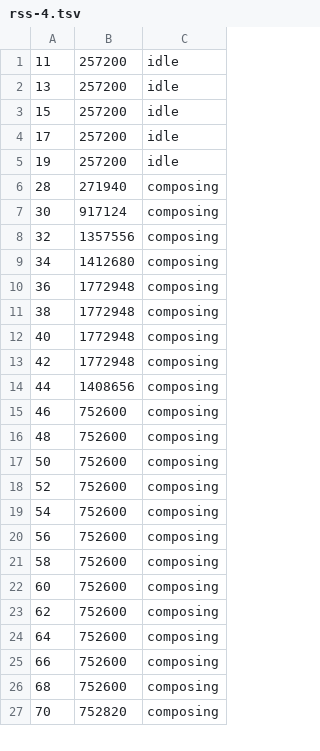
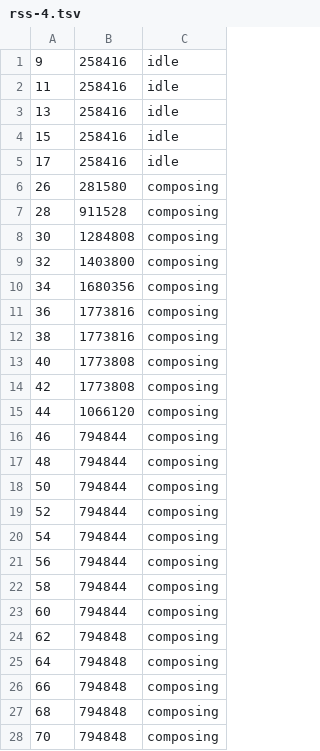
Before and after one commit to mattcree/baz, a TSV file: docs/design/impl/vibe-memory/rss-4.tsv, drawn as a sheet; only a part is shown; the diff covers the shown part only.

```diff
--- a/docs/design/impl/vibe-memory/rss-4.tsv
+++ b/docs/design/impl/vibe-memory/rss-4.tsv
@@ -1,27 +1,28 @@
-11	257200	idle
-13	257200	idle
-15	257200	idle
-17	257200	idle
-19	257200	idle
-28	271940	composing
-30	917124	composing
-32	1357556	composing
-34	1412680	composing
-36	1772948	composing
-38	1772948	composing
-40	1772948	composing
-42	1772948	composing
-44	1408656	composing
-46	752600	composing
-48	752600	composing
-50	752600	composing
-52	752600	composing
-54	752600	composing
-56	752600	composing
-58	752600	composing
-60	752600	composing
-62	752600	composing
-64	752600	composing
-66	752600	composing
-68	752600	composing
-70	752820	composing
+9	258416	idle
+11	258416	idle
+13	258416	idle
+15	258416	idle
+17	258416	idle
+26	281580	composing
+28	911528	composing
+30	1284808	composing
+32	1403800	composing
+34	1680356	composing
+36	1773816	composing
+38	1773816	composing
+40	1773808	composing
+42	1773808	composing
+44	1066120	composing
+46	794844	composing
+48	794844	composing
+50	794844	composing
+52	794844	composing
+54	794844	composing
+56	794844	composing
+58	794844	composing
+60	794844	composing
+62	794848	composing
+64	794848	composing
+66	794848	composing
+68	794848	composing
+70	794848	composing
```
Also changed, not shown: 48 added rows and 3 edited cells elsewhere in this file, 5 other files.
